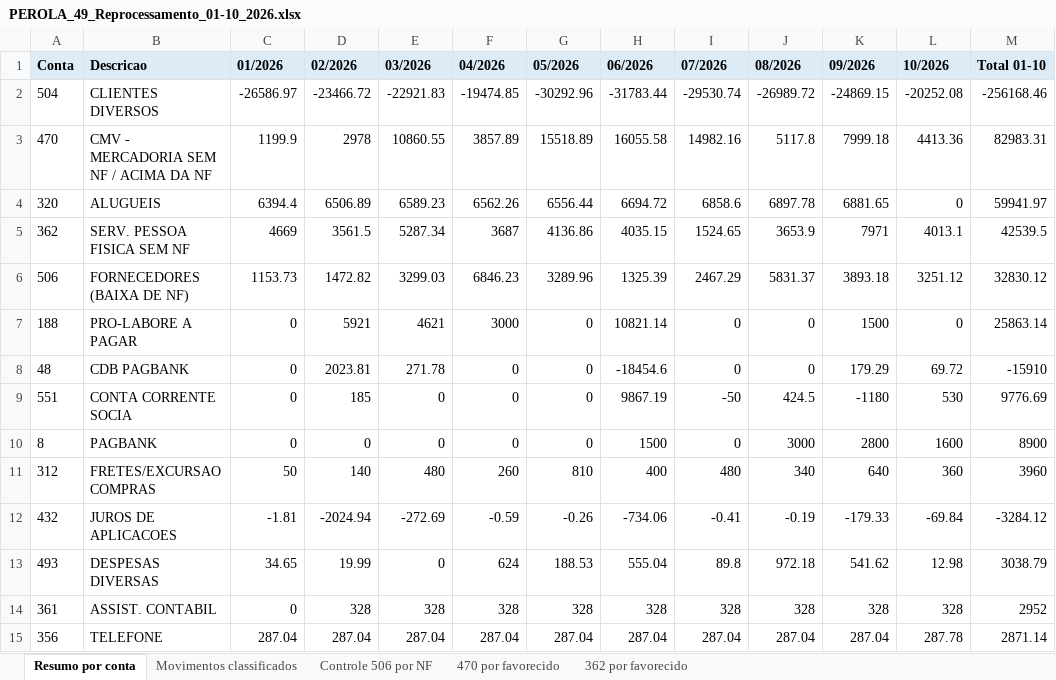
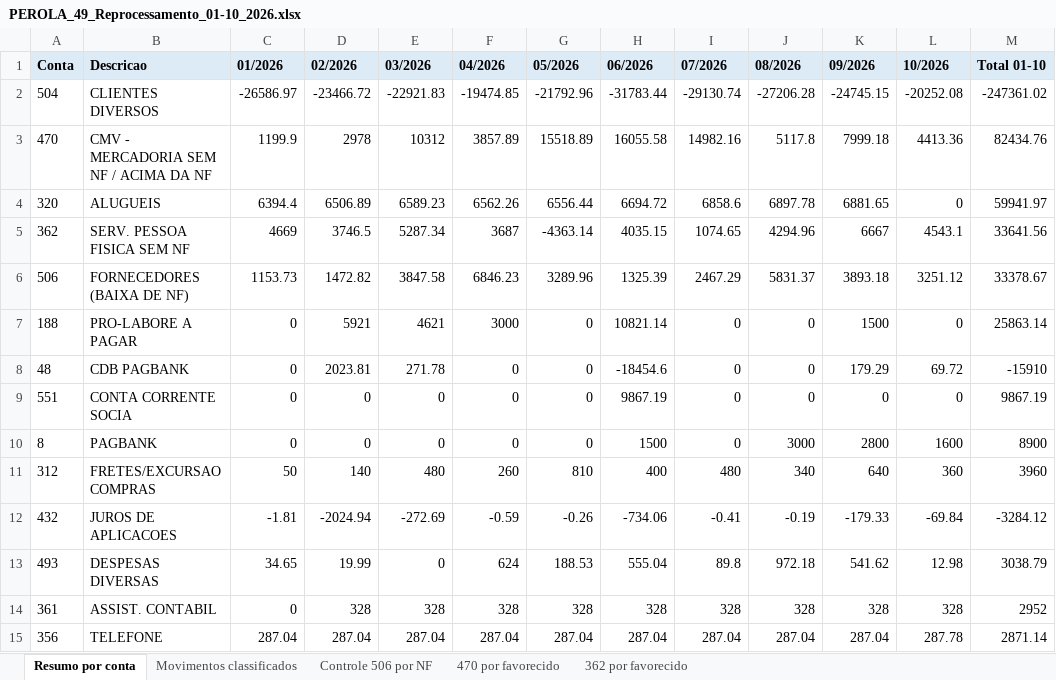
Before and after one commit to ROFContabilidade/Meus-Projetos, an Excel workbook: Perola-By-Look/reprocessamento_2026/PEROLA_49_Reprocessamento_01-10_2026.xlsx, sheet Resumo por conta, drawn as a sheet; only a part is shown; values as stored, in another font and other column widths than the file's, no borders; the diff names each change by its address in the sheet, - before the commit and + after, or states it on an @@ line.

```diff
--- a/Perola-By-Look/reprocessamento_2026/PEROLA_49_Reprocessamento_01-10_2026.xlsx (sheet Resumo por conta)
+++ b/Perola-By-Look/reprocessamento_2026/PEROLA_49_Reprocessamento_01-10_2026.xlsx (sheet Resumo por conta)
-G2 (05/2026): -30292.96
+G2 (05/2026): -21792.96
-I2 (07/2026): -29530.74
+I2 (07/2026): -29130.74
-J2 (08/2026): -26989.72
+J2 (08/2026): -27206.28
-K2 (09/2026): -24869.15
+K2 (09/2026): -24745.15
-M2 (Total 01-10): -256168.46
+M2 (Total 01-10): -247361.02
-E3 (03/2026): 10860.55
+E3 (03/2026): 10312
-M3 (Total 01-10): 82983.31
+M3 (Total 01-10): 82434.76
-D5 (02/2026): 3561.5
+D5 (02/2026): 3746.5
-G5 (05/2026): 4136.86
+G5 (05/2026): -4363.14
-I5 (07/2026): 1524.65
+I5 (07/2026): 1074.65
-J5 (08/2026): 3653.9
+J5 (08/2026): 4294.96
-K5 (09/2026): 7971
+K5 (09/2026): 6667
-L5 (10/2026): 4013.1
+L5 (10/2026): 4543.1
-M5 (Total 01-10): 42539.5
+M5 (Total 01-10): 33641.56
-E6 (03/2026): 3299.03
+E6 (03/2026): 3847.58
-M6 (Total 01-10): 32830.12
+M6 (Total 01-10): 33378.67
-D9 (02/2026): 185
+D9 (02/2026): 0
-I9 (07/2026): -50
+I9 (07/2026): 0
-J9 (08/2026): 424.5
+J9 (08/2026): 0
-K9 (09/2026): -1180
+K9 (09/2026): 0
-L9 (10/2026): 530
+L9 (10/2026): 0
-M9 (Total 01-10): 9776.69
+M9 (Total 01-10): 9867.19
```
Also changed, not shown: sheet Movimentos classificados, sheet 362 por favorecido, sheet Controle 506 por NF, sheet 470 por favorecido, 10 other files.
